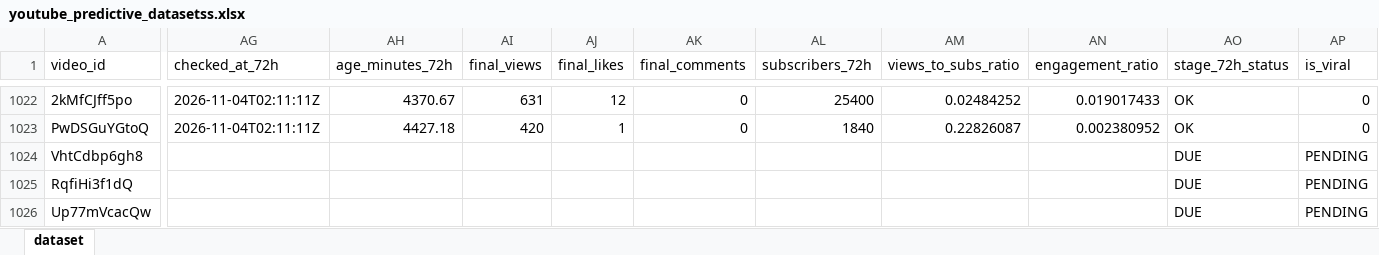
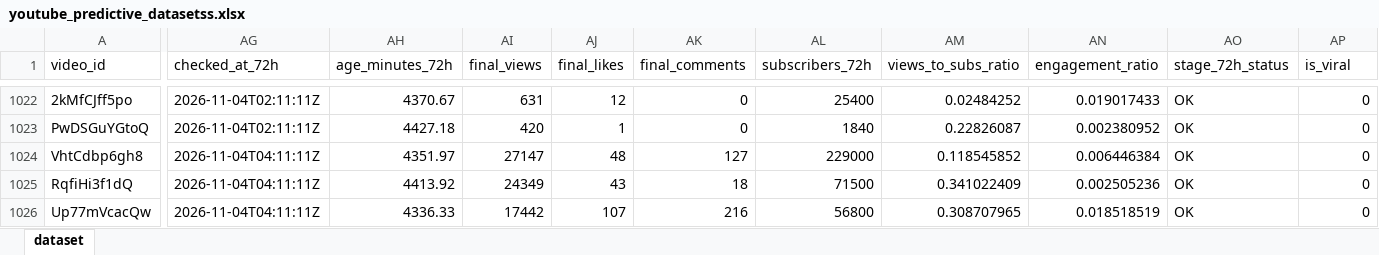
Before and after one commit to stamatis02/Bachelor-Thesislast, an Excel workbook: youtube_predictive_datasetss.xlsx, sheet dataset, drawn as a sheet; only a part is shown, gaps mark what is left out; values as stored, in another font and other column widths than the file's, no borders; the diff covers the shown part only; the diff names each change by its address in the sheet, - before the commit and + after, or states it on an @@ line.

```diff
--- a/youtube_predictive_datasetss.xlsx (sheet dataset)
+++ b/youtube_predictive_datasetss.xlsx (sheet dataset)
-AG1024:AG1026 (checked_at_72h): (empty)
+AG1024:AG1026 (checked_at_72h): 2026-11-04T04:11:11Z
-AH1024 (age_minutes_72h): (empty)
+AH1024 (age_minutes_72h): 4351.97
-AI1024 (final_views): (empty)
+AI1024 (final_views): 27147
-AJ1024 (final_likes): (empty)
+AJ1024 (final_likes): 48
-AK1024 (final_comments): (empty)
+AK1024 (final_comments): 127
-AL1024 (subscribers_72h): (empty)
+AL1024 (subscribers_72h): 229000
-AM1024 (views_to_subs_ratio): (empty)
+AM1024 (views_to_subs_ratio): 0.118545852
-AN1024 (engagement_ratio): (empty)
+AN1024 (engagement_ratio): 0.006446384
-AO1024:AO1026 (stage_72h_status): DUE
+AO1024:AO1026 (stage_72h_status): OK
-AP1024:AP1026 (is_viral): PENDING
+AP1024:AP1026 (is_viral): 0
-AH1025 (age_minutes_72h): (empty)
+AH1025 (age_minutes_72h): 4413.92
-AI1025 (final_views): (empty)
+AI1025 (final_views): 24349
-AJ1025 (final_likes): (empty)
+AJ1025 (final_likes): 43
-AK1025 (final_comments): (empty)
+AK1025 (final_comments): 18
-AL1025 (subscribers_72h): (empty)
+AL1025 (subscribers_72h): 71500
-AM1025 (views_to_subs_ratio): (empty)
+AM1025 (views_to_subs_ratio): 0.341022409
-AN1025 (engagement_ratio): (empty)
+AN1025 (engagement_ratio): 0.002505236
-AH1026 (age_minutes_72h): (empty)
+AH1026 (age_minutes_72h): 4336.33
-AI1026 (final_views): (empty)
+AI1026 (final_views): 17442
-AJ1026 (final_likes): (empty)
+AJ1026 (final_likes): 107
-AK1026 (final_comments): (empty)
+AK1026 (final_comments): 216
-AL1026 (subscribers_72h): (empty)
+AL1026 (subscribers_72h): 56800
-AM1026 (views_to_subs_ratio): (empty)
+AM1026 (views_to_subs_ratio): 0.308707965
-AN1026 (engagement_ratio): (empty)
+AN1026 (engagement_ratio): 0.018518519
```
Also changed, not shown: 27 added rows and 286 edited cells elsewhere in this sheet, 5 other files.
